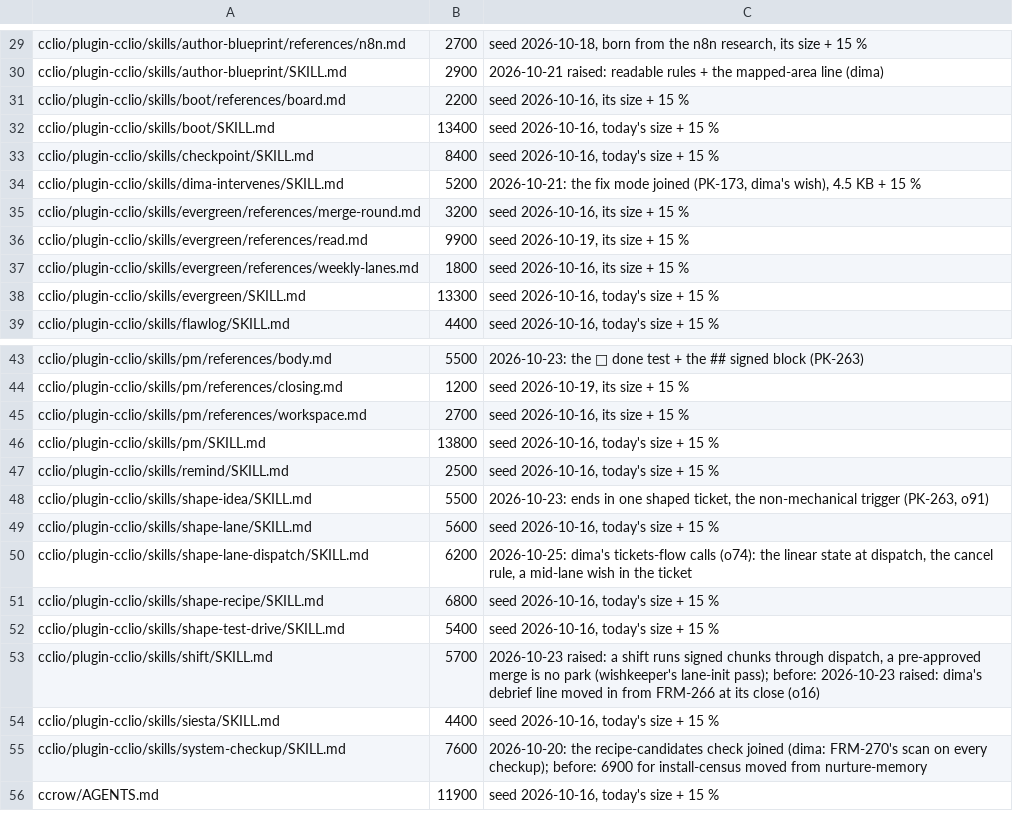
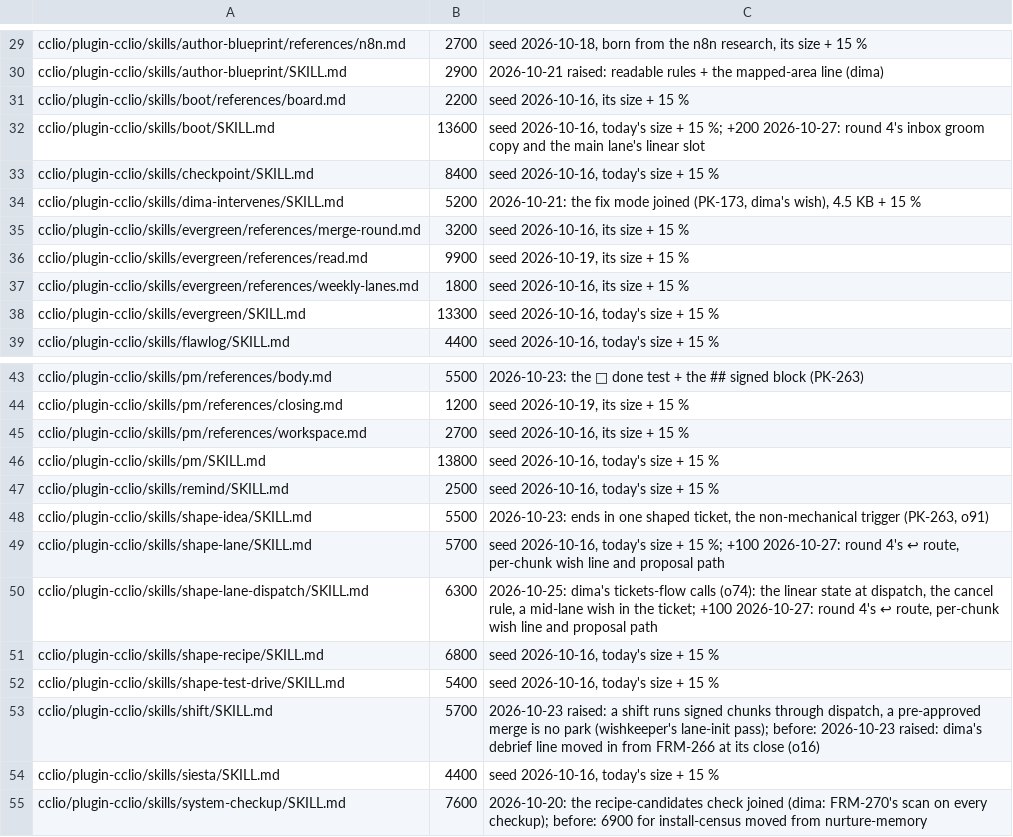
Before and after one commit to dvakatsiienko/frame, a TSV file: recipes/nurture-memory/scripts/memory-budgets.tsv, drawn as a sheet; only a part is shown, gaps mark what is left out; the shorter side is filled out with more unchanged rows; the diff names each change by its address in the sheet, - before the commit and + after, or states it on an @@ line.

Commit message:
🐞 cclio: tickets-flow round 4 flushed — 3 highs, 9 mediums
- pocket-check: an item deleted between commits reds; the green check reads only files changed since HEAD
- the pocket hook fires on git clean, find -delete and git stash push
- halt-sweep reads composer's quoted prep and a numbered ✅ PK-N line
- prompt-groom: an inbox stamp counts only when that day's inbox prep was copied in (the boot does it)
- boot-prefetch: a dated reminder with no due: field fails loudly
- skills: one wish: line per chunk section, the ↩️ route back named, a grill round's proposal file named; the boot plan reads the main lane's linear tickets
- pocket: pk-176 → FRM-460, pk-239 → FRM-461, pk-103 points at FRM-419
- reminders: the $200 month planning session due → 10-29 (dima o30)
- budgets: shape-lane, shape-lane-dispatch, boot raised for the new rules
- 181 tests, up from 172

Agent: cclio · Claude Opus 5.5

```diff
--- a/recipes/nurture-memory/scripts/memory-budgets.tsv
+++ b/recipes/nurture-memory/scripts/memory-budgets.tsv
-B32: 13400
+B32: 13600
-C32: …+ 15 %
+C32: …+ 15 %; +200 2026-10-27: round 4's inbox groom copy and the main lane's linear slot
-B49: 5600
+B49: 5700
-C49: …+ 15 %
+C49: …+ 15 %; +100 2026-10-27: round 4's ↩ route, per-chunk wish line and proposal path
-B50: 6200
+B50: 6300
-C50: …in the ticket
+C50: …in the ticket; +100 2026-10-27: round 4's ↩ route, per-chunk wish line and proposal path
```
Also changed, not shown: 19 other files.
